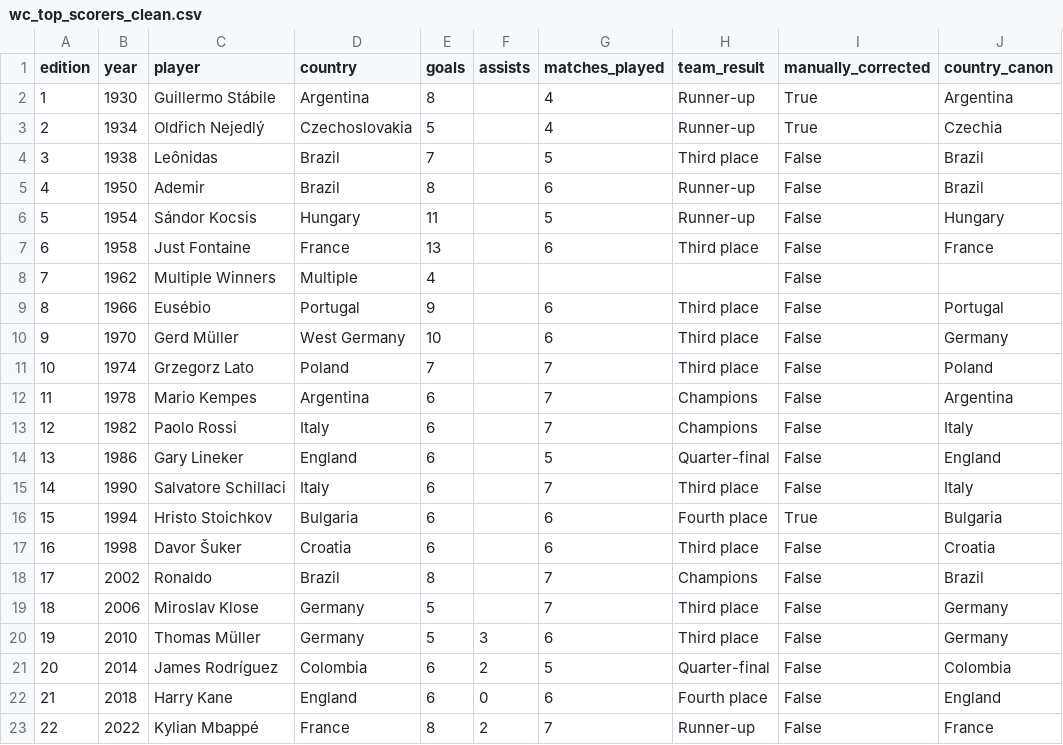
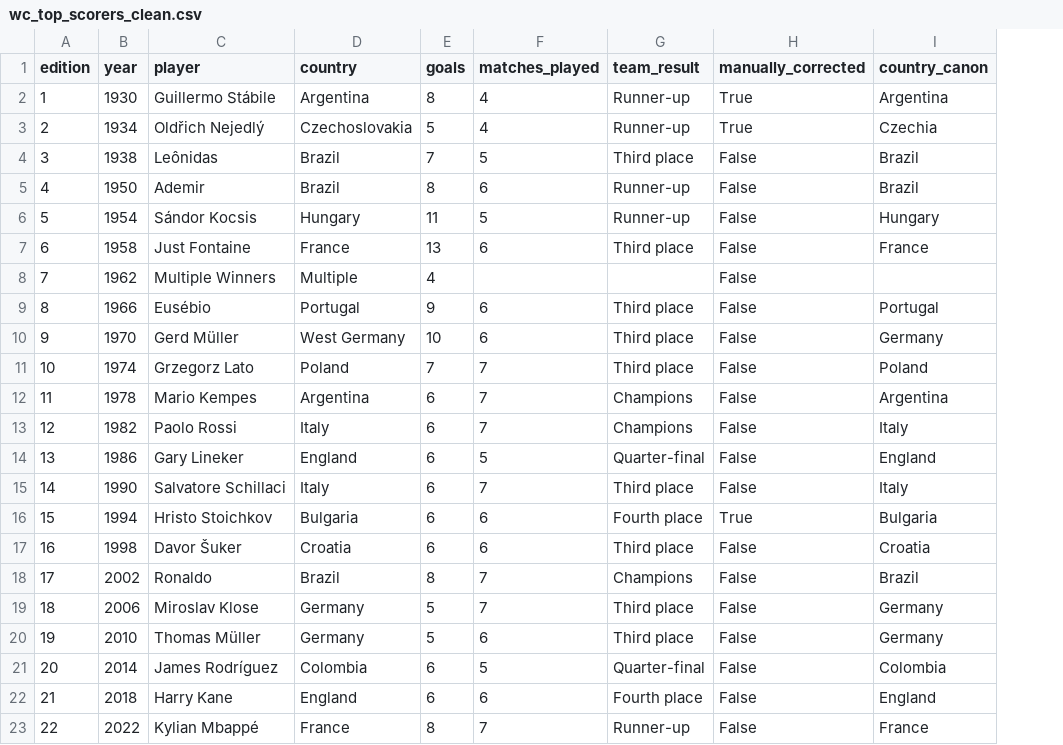
Before and after one commit to iMohamed-XD/Tamkeen, a CSV file: 5-data_project/wc_top_scorers_clean.csv, drawn as a sheet; only a part is shown; the diff names each change by its address in the sheet, - before the commit and + after, or states it on an @@ line.

Commit message:
feat: complete part 3,4,5, and 6 of the data project

```diff
--- a/5-data_project/wc_top_scorers_clean.csv
+++ b/5-data_project/wc_top_scorers_clean.csv
-column F (assists), rows 20-23: 3 | 2 | 0 | 2
```
Also changed, not shown: 5 other files.
